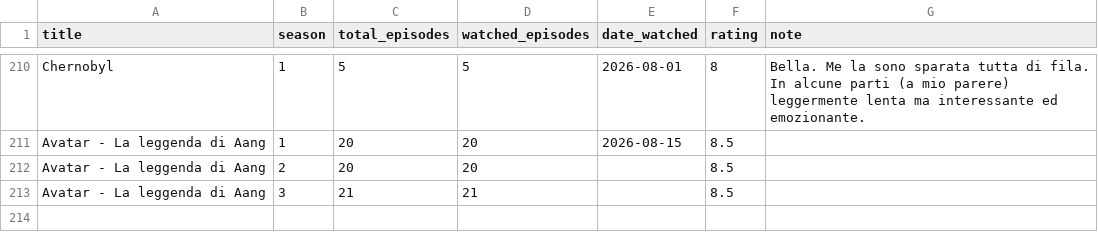
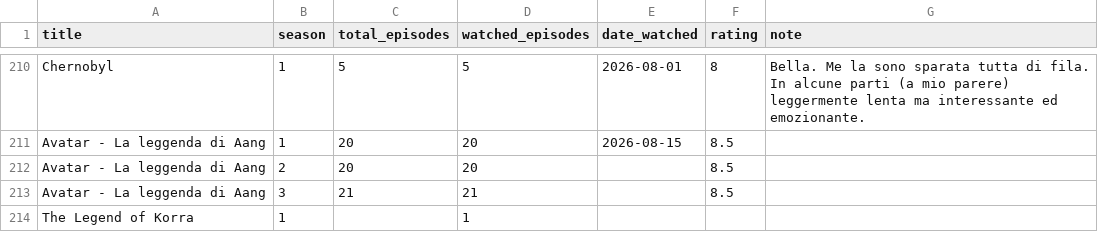
Before and after one commit to potewww/TV-tracker, a CSV file: TVseries.csv, drawn as a sheet; only a part is shown, gaps mark what is left out; the diff names each change by its address in the sheet, - before the commit and + after, or states it on an @@ line.

Commit message:
Aggiunge stagione 1 di: The Legend of Korra

```diff
--- a/TVseries.csv
+++ b/TVseries.csv
+row 214: The Legend of Korra | 1 |  | 1
```
